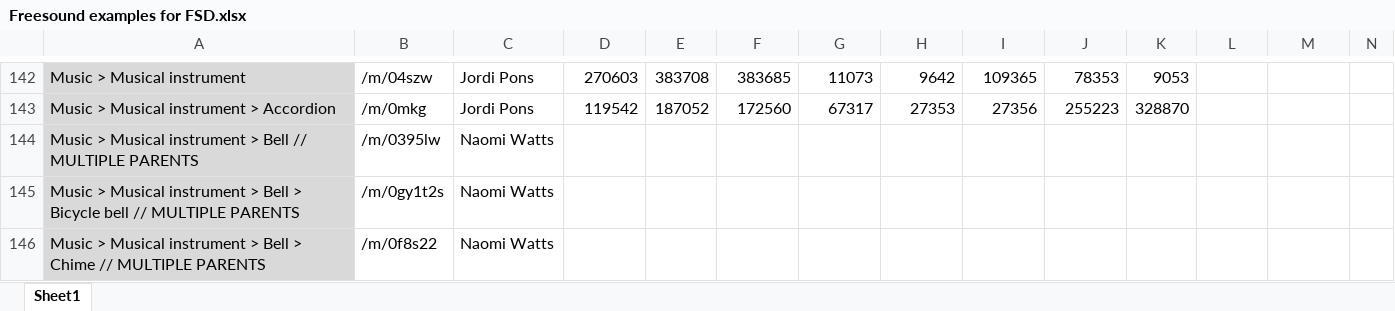
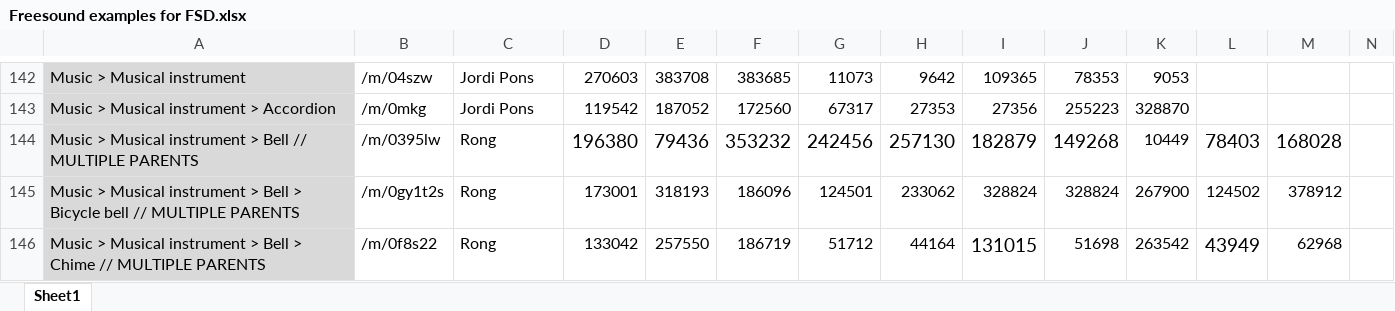
Before and after one commit to xavierfav/Freesound-data-set, an Excel workbook: Freesound examples for FSD.xlsx, sheet Sheet1, drawn as a sheet; only a part is shown, gaps mark what is left out; values as stored, in another font and other column widths than the file's, no borders; charts and pictures not drawn; the diff covers the shown part only; the diff names each change by its address in the sheet, - before the commit and + after, or states it on an @@ line.

```diff
--- a/Freesound examples for FSD.xlsx (sheet Sheet1)
+++ b/Freesound examples for FSD.xlsx (sheet Sheet1)
-C144:C146: Naomi Watts
+C144:C146: Rong
-D144: (empty)
+D144: 196380
-E144: (empty)
+E144: 79436
-F144: (empty)
+F144: 353232
-G144: (empty)
+G144: 242456
-H144: (empty)
+H144: 257130
-I144: (empty)
+I144: 182879
-J144: (empty)
+J144: 149268
-K144: (empty)
+K144: 10449
-L144: (empty)
+L144: 78403
-M144: (empty)
+M144: 168028
-D145: (empty)
+D145: 173001
-E145: (empty)
+E145: 318193
-F145: (empty)
+F145: 186096
-G145: (empty)
+G145: 124501
-H145: (empty)
+H145: 233062
-I145: (empty)
+I145: 328824
-J145: (empty)
+J145: 328824
-K145: (empty)
+K145: 267900
-L145: (empty)
+L145: 124502
-M145: (empty)
+M145: 378912
-D146: (empty)
+D146: 133042
-E146: (empty)
+E146: 257550
-F146: (empty)
+F146: 186719
-G146: (empty)
+G146: 51712
-H146: (empty)
+H146: 44164
-I146: (empty)
+I146: 131015
-J146: (empty)
+J146: 51698
-K146: (empty)
+K146: 263542
-L146: (empty)
+L146: 43949
-M146: (empty)
+M146: 62968
```
Also changed, not shown: 44 edited cells elsewhere in this sheet, 5 other files.
